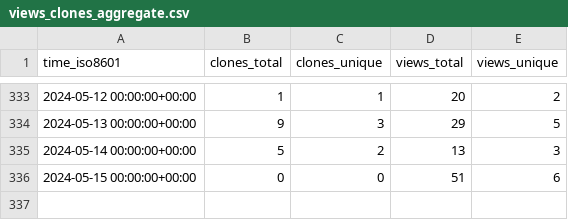
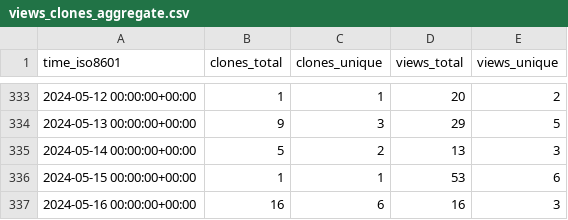
Before and after one commit to dmorse/pscfpp, a CSV file: dmorse/pscfpp/ghrs-data/views_clones_aggregate.csv, drawn as a sheet; only a part is shown, gaps mark what is left out.

```diff
--- a/dmorse/pscfpp/ghrs-data/views_clones_aggregate.csv
+++ b/dmorse/pscfpp/ghrs-data/views_clones_aggregate.csv
@@ -335,2 +335,3 @@ time_iso8601,clones_total,clones_unique,views_total,views_unique
 2024-05-14 00:00:00+00:00,5,2,13,3
-2024-05-15 00:00:00+00:00,0,0,51,6
+2024-05-15 00:00:00+00:00,1,1,53,6
+2024-05-16 00:00:00+00:00,16,6,16,3
```
Also changed, not shown: 1 other file.
